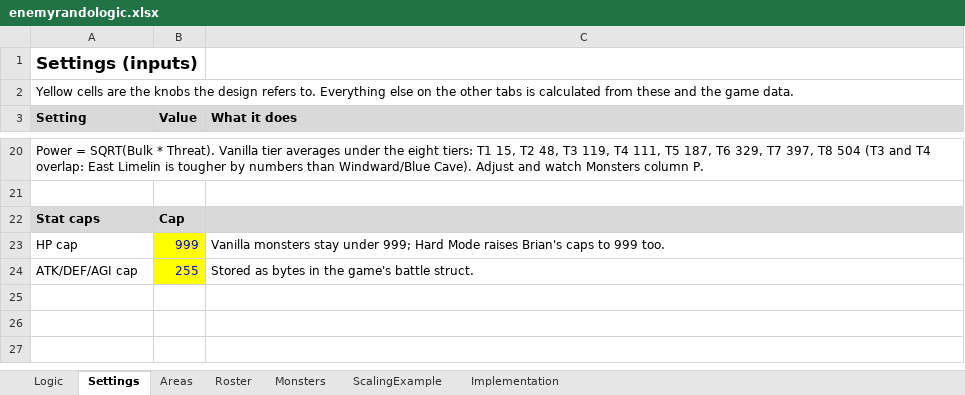
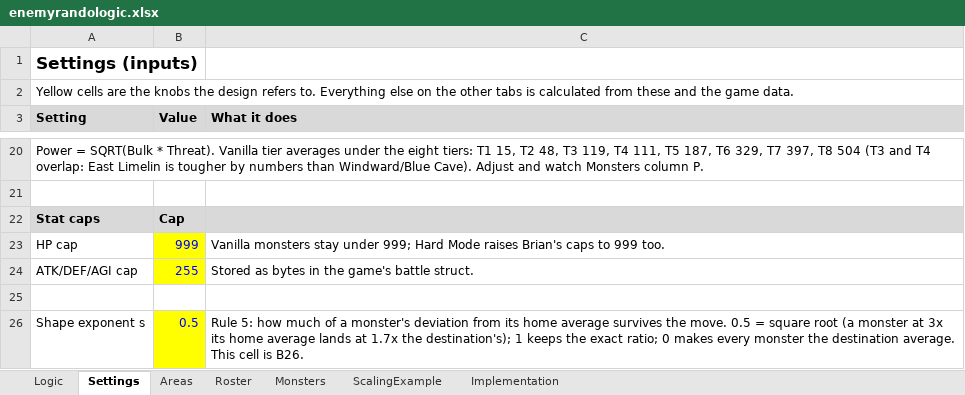
Before and after one commit to FuzzynessUK/Quest64-Recomp, an Excel workbook: DOCS/enemyrandologic.xlsx, sheet Settings, drawn as a sheet; only a part is shown, gaps mark what is left out; values as stored, in another font and other column widths than the file's, no borders; the diff names each change by its address in the sheet, - before the commit and + after, or states it on an @@ line.

```diff
--- a/DOCS/enemyrandologic.xlsx (sheet Settings)
+++ b/DOCS/enemyrandologic.xlsx (sheet Settings)
+row 25: (empty)
+row 26: Shape exponent s | 0.5 | Rule 5: how much of a monster's deviation from its home average survives the move. 0.5 = square root (a monster at 3x its home average lands at 1.7x the destination's); 1 keeps the exact ratio; 0 makes every monster the destination average. This cell is B26.
```
Also changed, not shown: sheet ScalingExample, sheet Logic, 7 other files.
